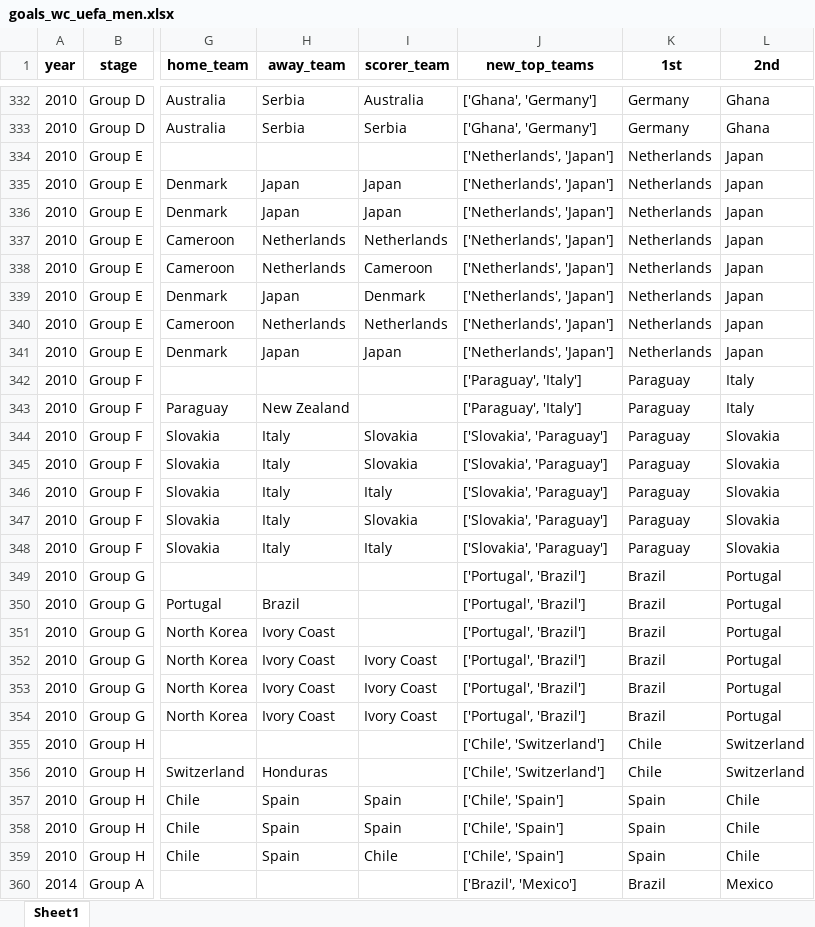
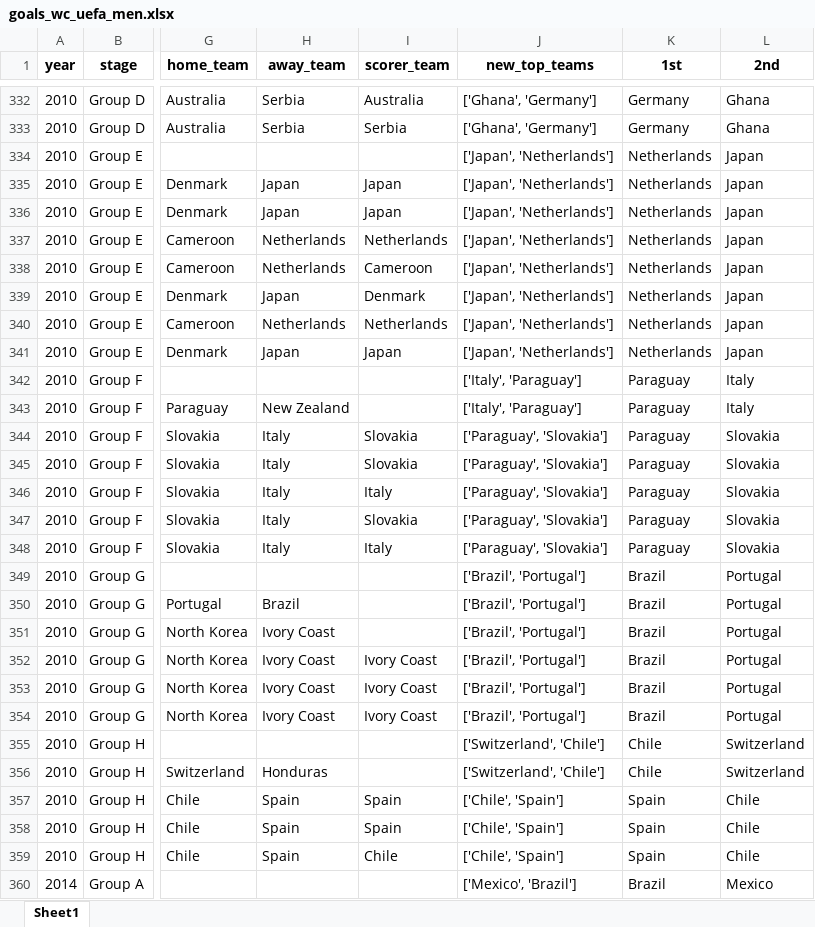
Before and after one commit to AEGDDI/tiebreak_wc, an Excel workbook: data/out/wiki/men/uefa/wc/goals_wc_uefa_men.xlsx, sheet Sheet1, drawn as a sheet; only a part is shown, gaps mark what is left out; values as stored, in another font and other column widths than the file's, no borders; the diff covers the shown part only; the diff names each change by its address in the sheet, - before the commit and + after, or states it on an @@ line.

Commit message:
third teams df

```diff
--- a/data/out/wiki/men/uefa/wc/goals_wc_uefa_men.xlsx (sheet Sheet1)
+++ b/data/out/wiki/men/uefa/wc/goals_wc_uefa_men.xlsx (sheet Sheet1)
-J334:J341 (new_top_teams): ['Netherlands', 'Japan']
+J334:J341 (new_top_teams): ['Japan', 'Netherlands']
-J342:J343 (new_top_teams): ['Paraguay', 'Italy']
+J342:J343 (new_top_teams): ['Italy', 'Paraguay']
-J344:J348 (new_top_teams): ['Slovakia', 'Paraguay']
+J344:J348 (new_top_teams): ['Paraguay', 'Slovakia']
-J349:J354 (new_top_teams): ['Portugal', 'Brazil']
+J349:J354 (new_top_teams): ['Brazil', 'Portugal']
-J355:J356 (new_top_teams): ['Chile', 'Switzerland']
+J355:J356 (new_top_teams): ['Switzerland', 'Chile']
-J360 (new_top_teams): ['Brazil', 'Mexico']
+J360 (new_top_teams): ['Mexico', 'Brazil']
```
Also changed, not shown: 308 edited cells elsewhere in this sheet, data/out/wiki/men/uefa/wc/best_four_third_teams_wc_eufa.xlsx, data/out/wiki/men/uefa/wc/mbm_wc_uefa.xlsx, 4 other files.
